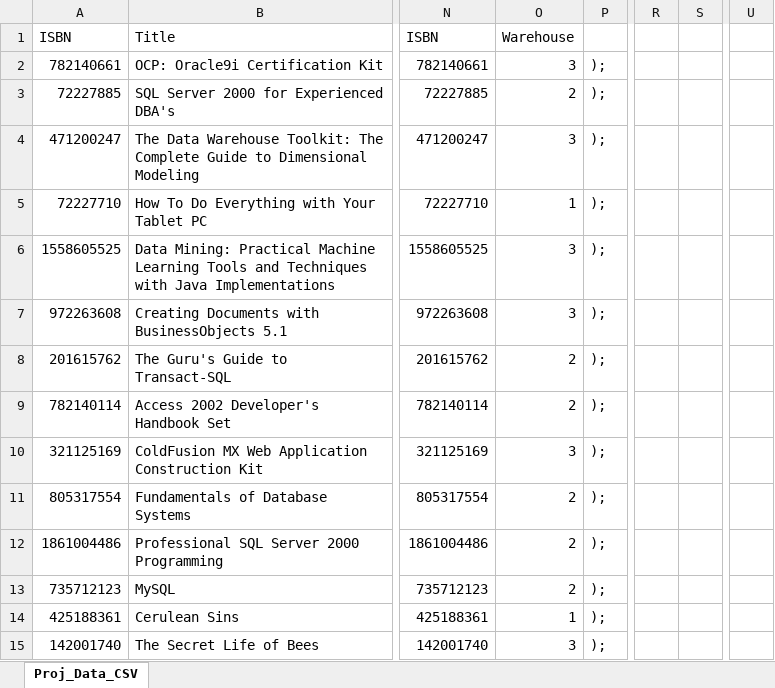
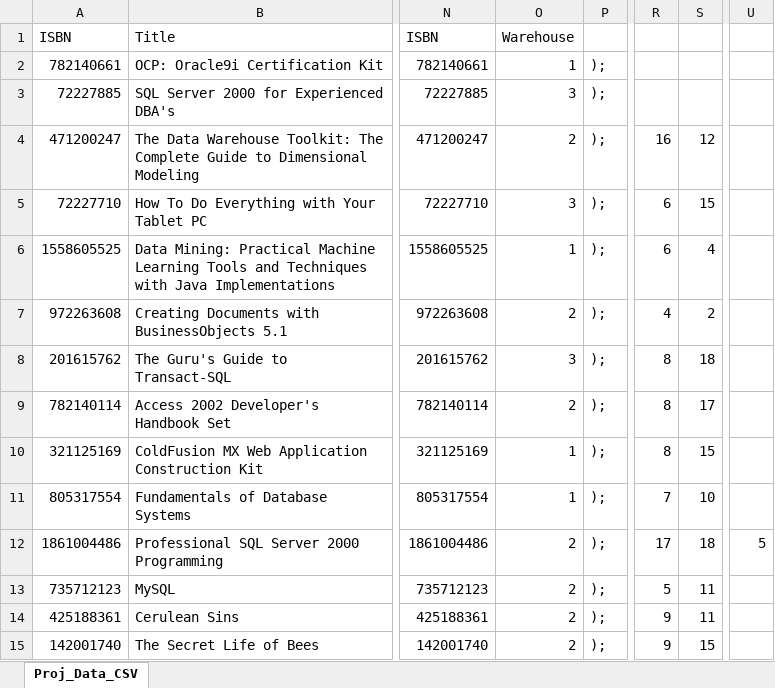
Before and after one commit to sdasponser/DBSysProj3, an Excel workbook: Proj_Data_CSV.xlsx, sheet Proj_Data_CSV, drawn as a sheet; only a part is shown, gaps mark what is left out; values as stored, in another font and other column widths than the file's, no borders; conditional formats not drawn; the diff covers the shown part only; the diff names each change by its address in the sheet, - before the commit and + after, or states it on an @@ line.

Commit message:
Database complete
20 minimum sample data for all tables achieved.

```diff
--- a/Proj_Data_CSV.xlsx (sheet Proj_Data_CSV)
+++ b/Proj_Data_CSV.xlsx (sheet Proj_Data_CSV)
-O2 (Warehouse): 3
+O2 (Warehouse): 1
-O3 (Warehouse): 2
+O3 (Warehouse): 3
-O4 (Warehouse): 3
+O4 (Warehouse): 2
-R4: (empty)
+R4: 16
-S4: (empty)
+S4: 12
-O5 (Warehouse): 1
+O5 (Warehouse): 3
-R5:R6: (empty)
+R5:R6: 6
-S5: (empty)
+S5: 15
-O6 (Warehouse): 3
+O6 (Warehouse): 1
-S6: (empty)
+S6: 4
-O7 (Warehouse): 3
+O7 (Warehouse): 2
-R7: (empty)
+R7: 4
-S7: (empty)
+S7: 2
-O8 (Warehouse): 2
+O8 (Warehouse): 3
-R8:R10: (empty)
+R8:R10: 8
-S8: (empty)
+S8: 18
-S9: (empty)
+S9: 17
-O10 (Warehouse): 3
+O10 (Warehouse): 1
-S10: (empty)
+S10: 15
-O11 (Warehouse): 2
+O11 (Warehouse): 1
-R11: (empty)
+R11: 7
-S11: (empty)
+S11: 10
-R12: (empty)
+R12: 17
-S12: (empty)
+S12: 18
-U12: (empty)
+U12: 5
-R13: (empty)
+R13: 5
-S13:S14: (empty)
+S13:S14: 11
-O14 (Warehouse): 1
+O14 (Warehouse): 2
-R14:R15: (empty)
+R14:R15: 9
-O15 (Warehouse): 3
+O15 (Warehouse): 2
-S15: (empty)
+S15: 15
```
Also changed, not shown: 75 edited cells elsewhere in this sheet, 2 other files.
